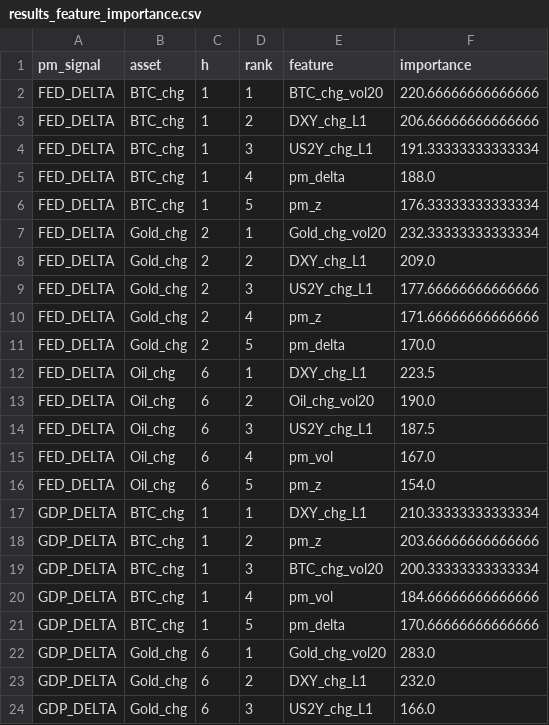
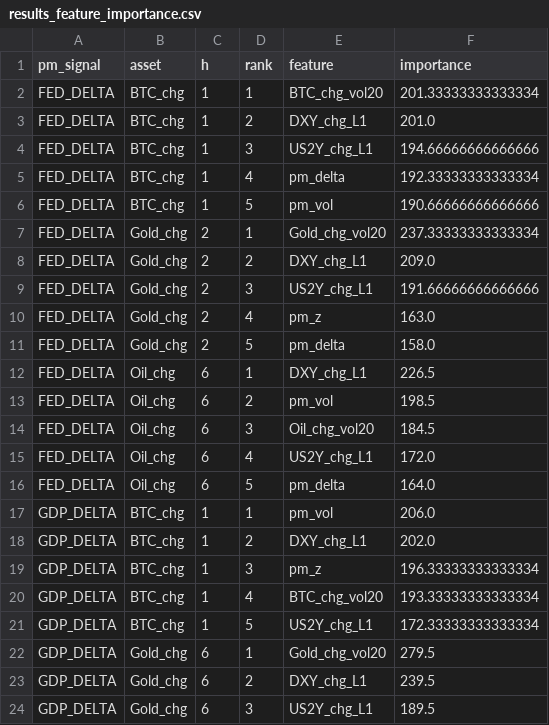
Before and after one commit to flyingduck0/ML_Seminar_Project, a CSV file: results/results_feature_importance.csv, drawn as a sheet; only a part is shown; the diff covers the shown part only.

```diff
--- a/results/results_feature_importance.csv
+++ b/results/results_feature_importance.csv
@@ -1,24 +1,24 @@
 pm_signal,asset,h,rank,feature,importance
-FED_DELTA,BTC_chg,1,1,BTC_chg_vol20,220.66666666666666
-FED_DELTA,BTC_chg,1,2,DXY_chg_L1,206.66666666666666
-FED_DELTA,BTC_chg,1,3,US2Y_chg_L1,191.33333333333334
-FED_DELTA,BTC_chg,1,4,pm_delta,188.0
-FED_DELTA,BTC_chg,1,5,pm_z,176.33333333333334
-FED_DELTA,Gold_chg,2,1,Gold_chg_vol20,232.33333333333334
+FED_DELTA,BTC_chg,1,1,BTC_chg_vol20,201.33333333333334
+FED_DELTA,BTC_chg,1,2,DXY_chg_L1,201.0
+FED_DELTA,BTC_chg,1,3,US2Y_chg_L1,194.66666666666666
+FED_DELTA,BTC_chg,1,4,pm_delta,192.33333333333334
+FED_DELTA,BTC_chg,1,5,pm_vol,190.66666666666666
+FED_DELTA,Gold_chg,2,1,Gold_chg_vol20,237.33333333333334
 FED_DELTA,Gold_chg,2,2,DXY_chg_L1,209.0
-FED_DELTA,Gold_chg,2,3,US2Y_chg_L1,177.66666666666666
-FED_DELTA,Gold_chg,2,4,pm_z,171.66666666666666
-FED_DELTA,Gold_chg,2,5,pm_delta,170.0
-FED_DELTA,Oil_chg,6,1,DXY_chg_L1,223.5
-FED_DELTA,Oil_chg,6,2,Oil_chg_vol20,190.0
-FED_DELTA,Oil_chg,6,3,US2Y_chg_L1,187.5
-FED_DELTA,Oil_chg,6,4,pm_vol,167.0
-FED_DELTA,Oil_chg,6,5,pm_z,154.0
-GDP_DELTA,BTC_chg,1,1,DXY_chg_L1,210.33333333333334
-GDP_DELTA,BTC_chg,1,2,pm_z,203.66666666666666
-GDP_DELTA,BTC_chg,1,3,BTC_chg_vol20,200.33333333333334
-GDP_DELTA,BTC_chg,1,4,pm_vol,184.66666666666666
-GDP_DELTA,BTC_chg,1,5,pm_delta,170.66666666666666
-GDP_DELTA,Gold_chg,6,1,Gold_chg_vol20,283.0
-GDP_DELTA,Gold_chg,6,2,DXY_chg_L1,232.0
-GDP_DELTA,Gold_chg,6,3,US2Y_chg_L1,166.0
+FED_DELTA,Gold_chg,2,3,US2Y_chg_L1,191.66666666666666
+FED_DELTA,Gold_chg,2,4,pm_z,163.0
+FED_DELTA,Gold_chg,2,5,pm_delta,158.0
+FED_DELTA,Oil_chg,6,1,DXY_chg_L1,226.5
+FED_DELTA,Oil_chg,6,2,pm_vol,198.5
+FED_DELTA,Oil_chg,6,3,Oil_chg_vol20,184.5
+FED_DELTA,Oil_chg,6,4,US2Y_chg_L1,172.0
+FED_DELTA,Oil_chg,6,5,pm_delta,164.0
+GDP_DELTA,BTC_chg,1,1,pm_vol,206.0
+GDP_DELTA,BTC_chg,1,2,DXY_chg_L1,202.0
+GDP_DELTA,BTC_chg,1,3,pm_z,196.33333333333334
+GDP_DELTA,BTC_chg,1,4,BTC_chg_vol20,193.33333333333334
+GDP_DELTA,BTC_chg,1,5,US2Y_chg_L1,172.33333333333334
+GDP_DELTA,Gold_chg,6,1,Gold_chg_vol20,279.5
+GDP_DELTA,Gold_chg,6,2,DXY_chg_L1,239.5
+GDP_DELTA,Gold_chg,6,3,US2Y_chg_L1,189.5
```
Also changed, not shown: 66 edited cells elsewhere in this file, results/results_backtest.csv, results/results_irf.csv, 9 other files.
